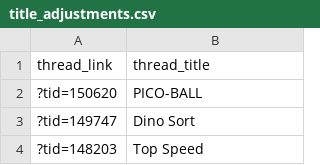
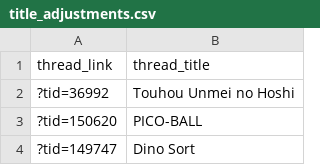
Before and after one commit to andrejtrindade/star-splore, a CSV file: scraper/adjustments/title_adjustments.csv, drawn as a sheet; only a part is shown; the shorter side is filled out with more unchanged rows; the diff names each change by its address in the sheet, - before the commit and + after, or states it on an @@ line.

Commit message:
Tag remaining carts, write metadata to ROM
- Tag 229 carts with game genres from adjustments file
- Add 3 new game genres (demos, tools, collections), remove "untagged"
- Write extra carts to ROM (GFX/MAP) using a separate .p8 tool
- Allow step 2 on scraper to be resumed
- Update result files up to 20260109

```diff
--- a/scraper/adjustments/title_adjustments.csv
+++ b/scraper/adjustments/title_adjustments.csv
+row 2: ?tid=36992 | Touhou Unmei no Hoshi
```
Also changed, not shown: 21 other files.
